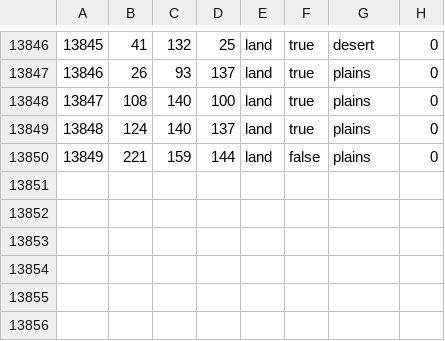
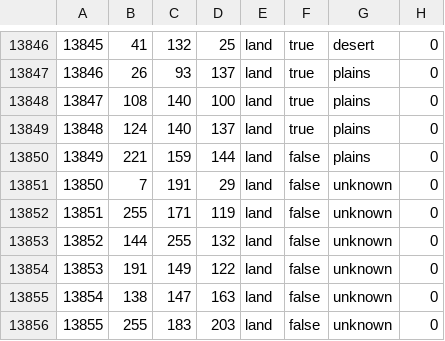
Before and after one commit to reivehnFliyt/hecking-gorgeous-overhaul, a CSV file: map/definition.csv, drawn as a sheet; only a part is shown, gaps mark what is left out; the diff names each change by its address in the sheet, - before the commit and + after, or states it on an @@ line.

```diff
--- a/map/definition.csv
+++ b/map/definition.csv
+row 13851: 13850 | 7 | 191 | 29 | land | false | unknown | 0
+row 13852: 13851 | 255 | 171 | 119 | land | false | unknown | 0
+row 13853: 13852 | 144 | 255 | 132 | land | false | unknown | 0
+row 13854: 13853 | 191 | 149 | 122 | land | false | unknown | 0
+row 13855: 13854 | 138 | 147 | 163 | land | false | unknown | 0
+row 13856: 13855 | 255 | 183 | 203 | land | false | unknown | 0
```
Also changed, not shown: 14 other files.
